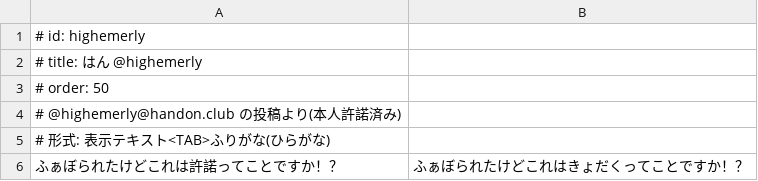
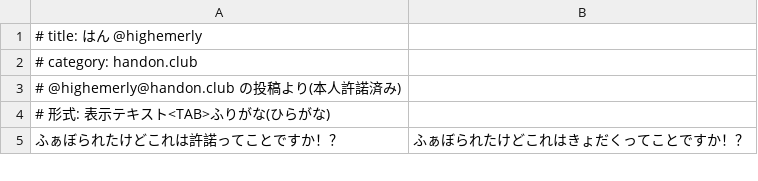
Before and after one commit to highemerly/snstyping-dict, a TSV file: words/@highemerly@handon.club@202607172345.tsv, drawn as a sheet; only a part is shown.

```diff
--- a/words/@highemerly@handon.club@202607172345.tsv
+++ b/words/@highemerly@handon.club@202607172345.tsv
@@ -1,4 +1,3 @@
-# id: highemerly
 # title: はん @highemerly
-# order: 50
+# category: handon.club
 # @highemerly@handon.club の投稿より(本人許諾済み)
```
Also changed, not shown: words/@sasa_buttyo@handon.club@202607180037.tsv, words/basic.tsv, 9 other files.
